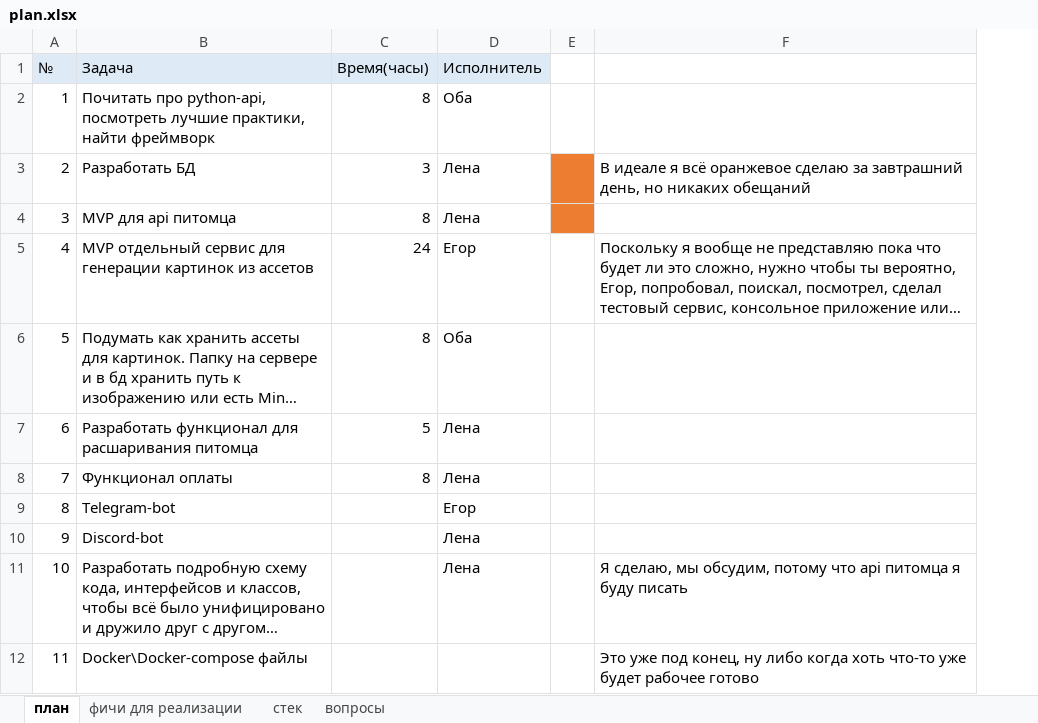
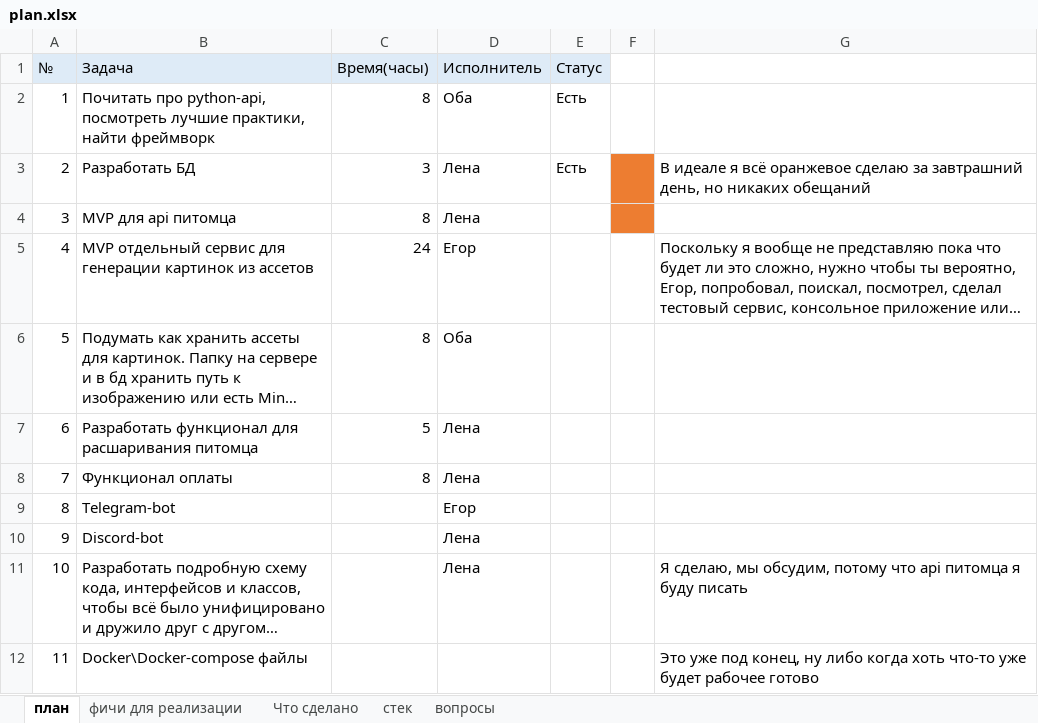
Before and after one commit to gnil000/TamagochiService, an Excel workbook: docs/plan.xlsx, sheet план, drawn as a sheet; long unchanged cells end in …; values as stored, in another font and other column widths than the file's, no borders; the diff names each change by its address in the sheet, - before the commit and + after, or states it on an @@ line.

```diff
--- a/docs/plan.xlsx (sheet план)
+++ b/docs/plan.xlsx (sheet план)
+sheet tab: Что сделано
+column E (Статус), rows 2-3: Есть | Есть
```
Also changed, not shown: sheet фичи для реализации, sheet вопросы, 22 other files.
